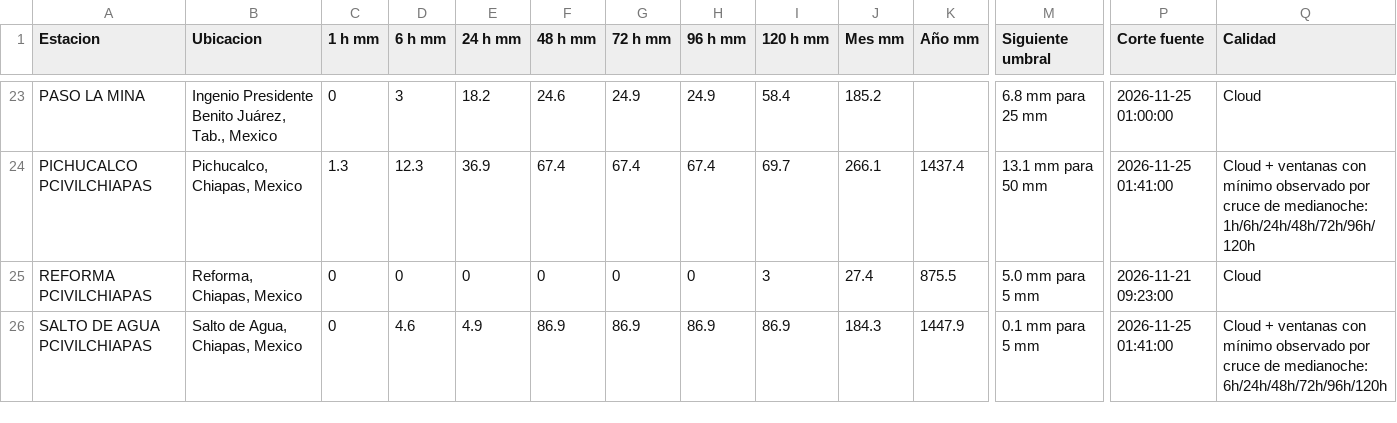
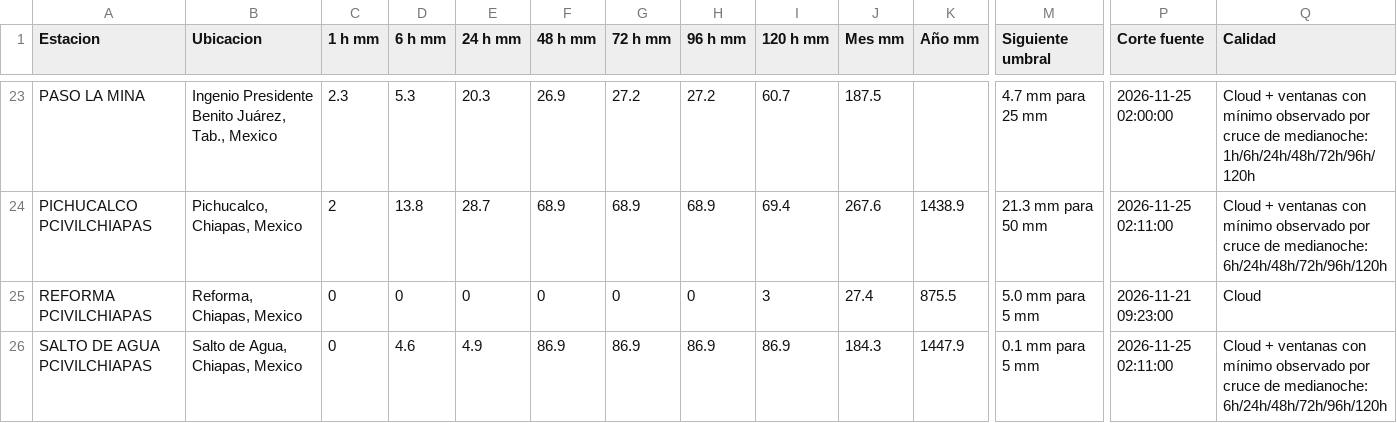
Before and after one commit to SISTEMAPCTAB/Agente-Hidrometeorologico-Cloud, a CSV file: data/weatherlink/Tabla_WeatherLink_Cloud.csv, drawn as a sheet; only a part is shown, gaps mark what is left out; the diff covers the shown part only; the diff names each change by its address in the sheet, - before the commit and + after, or states it on an @@ line.

```diff
--- a/data/weatherlink/Tabla_WeatherLink_Cloud.csv
+++ b/data/weatherlink/Tabla_WeatherLink_Cloud.csv
-C23 (1 h mm): 0
+C23 (1 h mm): 2.3
-D23 (6 h mm): 3
+D23 (6 h mm): 5.3
-E23 (24 h mm): 18.2
+E23 (24 h mm): 20.3
-F23 (48 h mm): 24.6
+F23 (48 h mm): 26.9
-G23 (72 h mm): 24.9
+G23 (72 h mm): 27.2
-H23 (96 h mm): 24.9
+H23 (96 h mm): 27.2
-I23 (120 h mm): 58.4
+I23 (120 h mm): 60.7
-J23 (Mes mm): 185.2
+J23 (Mes mm): 187.5
-M23 (Siguiente umbral): 6.8 mm para 25 mm
+M23 (Siguiente umbral): 4.7 mm para 25 mm
-P23 (Corte fuente): 2026-11-25 01:00:00
+P23 (Corte fuente): 2026-11-25 02:00:00
-Q23 (Calidad): Cloud
+Q23 (Calidad): Cloud + ventanas con mínimo observado por cruce de medianoche: 1h/6h/24h/48h/72h/96h/120h
-C24 (1 h mm): 1.3
+C24 (1 h mm): 2
-D24 (6 h mm): 12.3
+D24 (6 h mm): 13.8
-E24 (24 h mm): 36.9
+E24 (24 h mm): 28.7
-F24 (48 h mm): 67.4
+F24 (48 h mm): 68.9
-G24 (72 h mm): 67.4
+G24 (72 h mm): 68.9
-H24 (96 h mm): 67.4
+H24 (96 h mm): 68.9
-I24 (120 h mm): 69.7
+I24 (120 h mm): 69.4
-J24 (Mes mm): 266.1
+J24 (Mes mm): 267.6
-K24 (Año mm): 1437.4
+K24 (Año mm): 1438.9
-M24 (Siguiente umbral): 13.1 mm para 50 mm
+M24 (Siguiente umbral): 21.3 mm para 50 mm
-P24 (Corte fuente): 2026-11-25 01:41:00
+P24 (Corte fuente): 2026-11-25 02:11:00
-Q24 (Calidad): …de medianoche: 1h/6h/24h/48h/72h/96h/120h
+Q24 (Calidad): …de medianoche: 6h/24h/48h/72h/96h/120h
-P26 (Corte fuente): 2026-11-25 01:41:00
+P26 (Corte fuente): 2026-11-25 02:11:00
```
Also changed, not shown: 92 edited cells elsewhere in this file, 7 other files.
